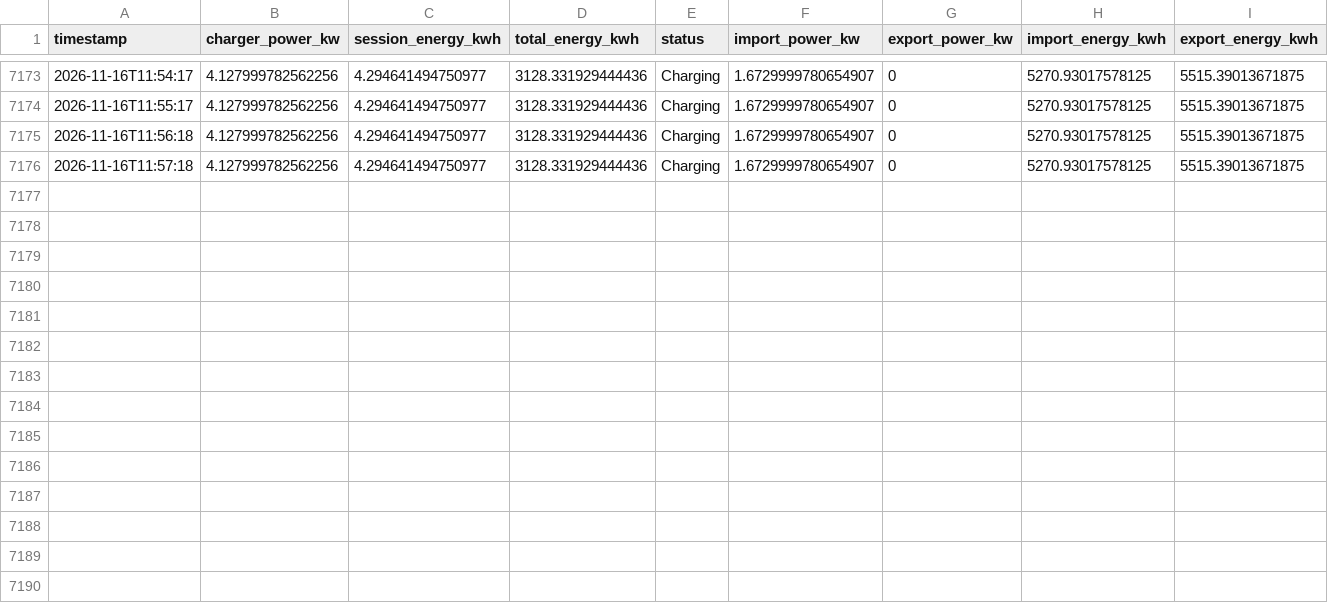
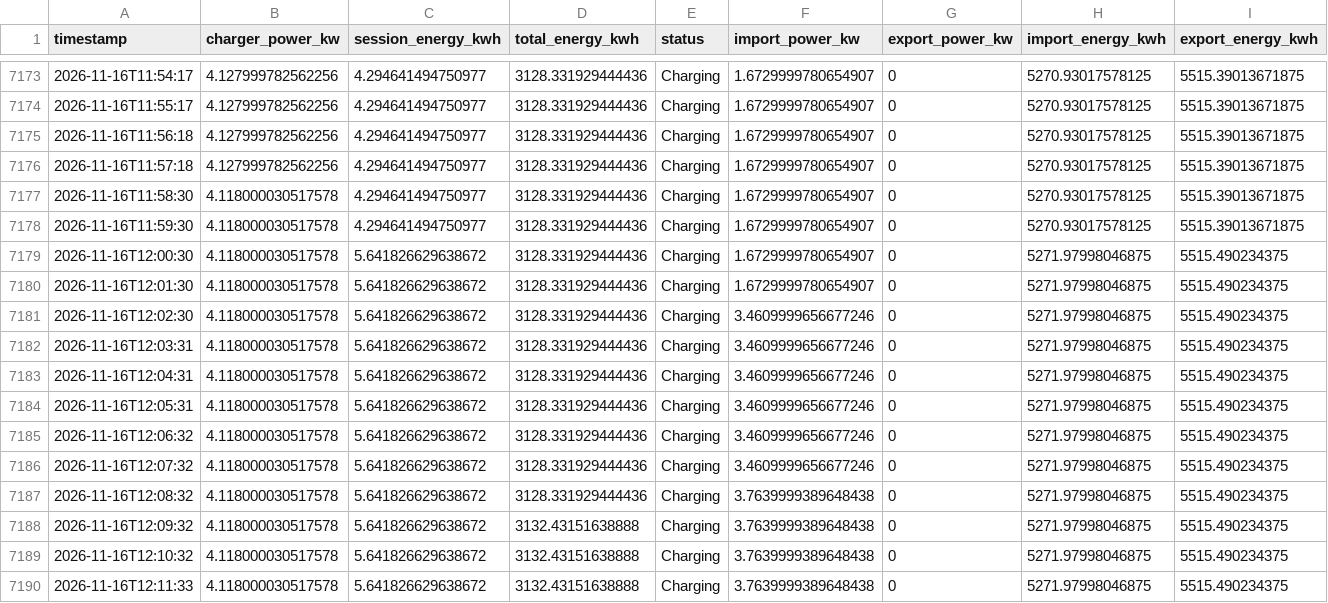
Before and after one commit to graziek9/ease-logger, a CSV file: easee_log.csv, drawn as a sheet; only a part is shown, gaps mark what is left out; the diff names each change by its address in the sheet, - before the commit and + after, or states it on an @@ line.

Commit message:
log 2026-11-16T12:12:29Z

```diff
--- a/easee_log.csv
+++ b/easee_log.csv
+row 7177: 2026-11-16T11:58:30 | 4.118000030517578 | 4.294641494750977 | 3128.331929444436 | Charging | 1.6729999780654907 | 0 | 5270.93017578125 | 5515.39013671875
+row 7178: 2026-11-16T11:59:30 | 4.118000030517578 | 4.294641494750977 | 3128.331929444436 | Charging | 1.6729999780654907 | 0 | 5270.93017578125 | 5515.39013671875
+row 7179: 2026-11-16T12:00:30 | 4.118000030517578 | 5.641826629638672 | 3128.331929444436 | Charging | 1.6729999780654907 | 0 | 5271.97998046875 | 5515.490234375
+row 7180: 2026-11-16T12:01:30 | 4.118000030517578 | 5.641826629638672 | 3128.331929444436 | Charging | 1.6729999780654907 | 0 | 5271.97998046875 | 5515.490234375
+row 7181: 2026-11-16T12:02:30 | 4.118000030517578 | 5.641826629638672 | 3128.331929444436 | Charging | 3.4609999656677246 | 0 | 5271.97998046875 | 5515.490234375
+row 7182: 2026-11-16T12:03:31 | 4.118000030517578 | 5.641826629638672 | 3128.331929444436 | Charging | 3.4609999656677246 | 0 | 5271.97998046875 | 5515.490234375
+row 7183: 2026-11-16T12:04:31 | 4.118000030517578 | 5.641826629638672 | 3128.331929444436 | Charging | 3.4609999656677246 | 0 | 5271.97998046875 | 5515.490234375
+row 7184: 2026-11-16T12:05:31 | 4.118000030517578 | 5.641826629638672 | 3128.331929444436 | Charging | 3.4609999656677246 | 0 | 5271.97998046875 | 5515.490234375
+row 7185: 2026-11-16T12:06:32 | 4.118000030517578 | 5.641826629638672 | 3128.331929444436 | Charging | 3.4609999656677246 | 0 | 5271.97998046875 | 5515.490234375
+row 7186: 2026-11-16T12:07:32 | 4.118000030517578 | 5.641826629638672 | 3128.331929444436 | Charging | 3.4609999656677246 | 0 | 5271.97998046875 | 5515.490234375
+row 7187: 2026-11-16T12:08:32 | 4.118000030517578 | 5.641826629638672 | 3128.331929444436 | Charging | 3.7639999389648438 | 0 | 5271.97998046875 | 5515.490234375
+row 7188: 2026-11-16T12:09:32 | 4.118000030517578 | 5.641826629638672 | 3132.43151638888 | Charging | 3.7639999389648438 | 0 | 5271.97998046875 | 5515.490234375
+row 7189: 2026-11-16T12:10:32 | 4.118000030517578 | 5.641826629638672 | 3132.43151638888 | Charging | 3.7639999389648438 | 0 | 5271.97998046875 | 5515.490234375
+row 7190: 2026-11-16T12:11:33 | 4.118000030517578 | 5.641826629638672 | 3132.43151638888 | Charging | 3.7639999389648438 | 0 | 5271.97998046875 | 5515.490234375
```
